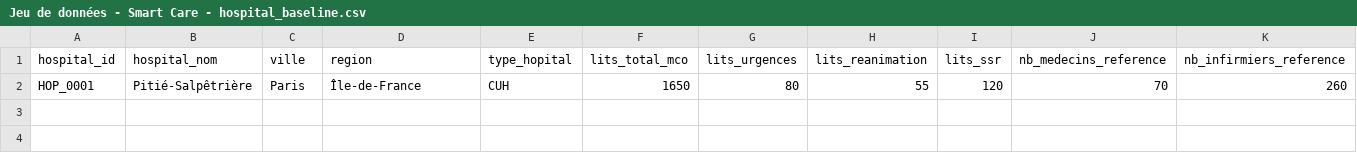
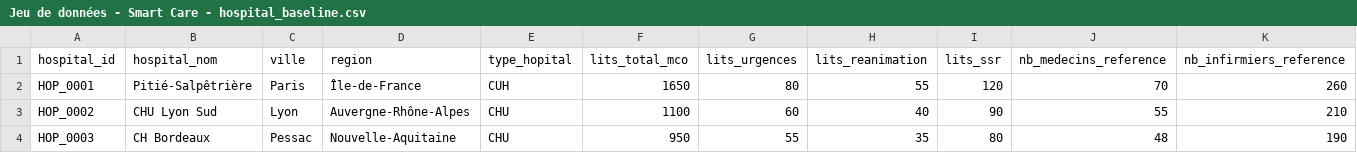
Before and after one commit to YassChaai/SmartCare-Analytics, a CSV file: data/raw/Jeu de données - Smart Care - hospital_baseline.csv, drawn as a sheet; only a part is shown; rows hold the shown columns only; the diff names each change by its address in the sheet, - before the commit and + after, or states it on an @@ line.

Commit message:
Data 2022-2026

```diff
--- a/data/raw/Jeu de données - Smart Care - hospital_baseline.csv
+++ b/data/raw/Jeu de données - Smart Care - hospital_baseline.csv
+row 3: HOP_0002 | CHU Lyon Sud | Lyon | Auvergne-Rhône-Alpes | CHU | 1100 | 60 | 40 | 90 | 55 | 210
+row 4: HOP_0003 | CH Bordeaux | Pessac | Nouvelle-Aquitaine | CHU | 950 | 55 | 35 | 80 | 48 | 190
```
Also changed, not shown: 24 other files.
